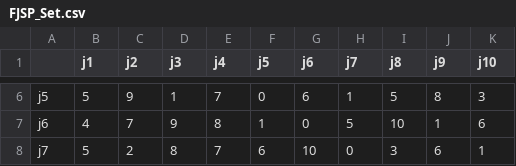
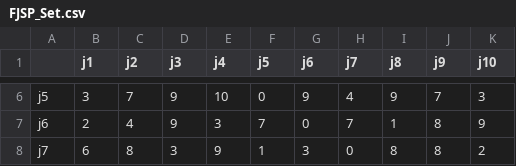
Before and after one commit to heesunTukorea/FJSP_project, a CSV file: fjsp_csv_folder/FJSP_Set.csv, drawn as a sheet; only a part is shown, gaps mark what is left out; the diff covers the shown part only; the diff names each change by its address in the sheet, - before the commit and + after, or states it on an @@ line.

```diff
--- a/fjsp_csv_folder/FJSP_Set.csv
+++ b/fjsp_csv_folder/FJSP_Set.csv
-B6 (j1): 5
+B6 (j1): 3
-C6 (j2): 9
+C6 (j2): 7
-D6 (j3): 1
+D6 (j3): 9
-E6 (j4): 7
+E6 (j4): 10
-G6 (j6): 6
+G6 (j6): 9
-H6 (j7): 1
+H6 (j7): 4
-I6 (j8): 5
+I6 (j8): 9
-J6 (j9): 8
+J6 (j9): 7
-B7 (j1): 4
+B7 (j1): 2
-C7 (j2): 7
+C7 (j2): 4
-E7 (j4): 8
+E7 (j4): 3
-F7 (j5): 1
+F7 (j5): 7
-H7 (j7): 5
+H7 (j7): 7
-I7 (j8): 10
+I7 (j8): 1
-J7 (j9): 1
+J7 (j9): 8
-K7 (j10): 6
+K7 (j10): 9
-B8 (j1): 5
+B8 (j1): 6
-C8 (j2): 2
+C8 (j2): 8
-D8 (j3): 8
+D8 (j3): 3
-E8 (j4): 7
+E8 (j4): 9
-F8 (j5): 6
+F8 (j5): 1
-G8 (j6): 10
+G8 (j6): 3
-I8 (j8): 3
+I8 (j8): 8
-J8 (j9): 6
+J8 (j9): 8
-K8 (j10): 1
+K8 (j10): 2
```
Also changed, not shown: 54 edited cells elsewhere in this file, 2 other files.
